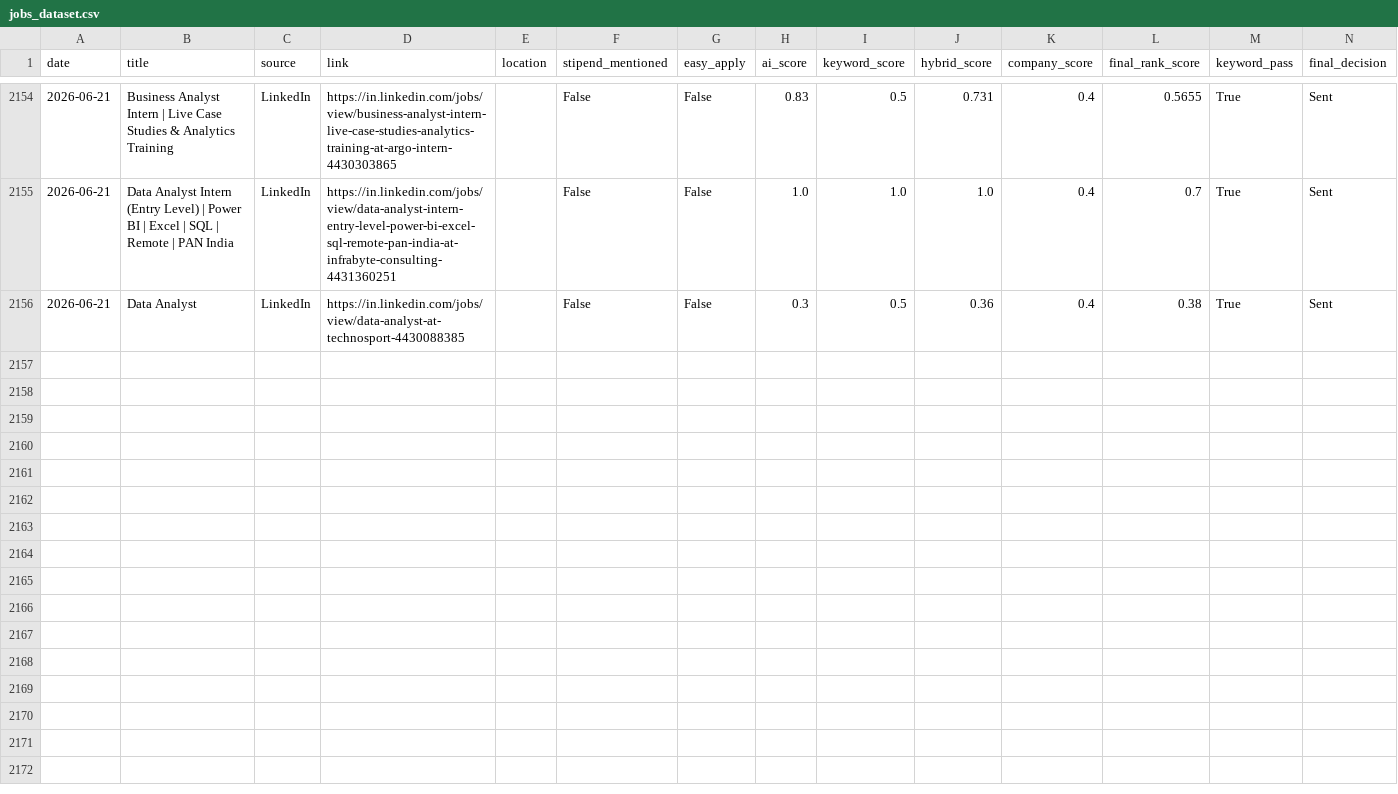
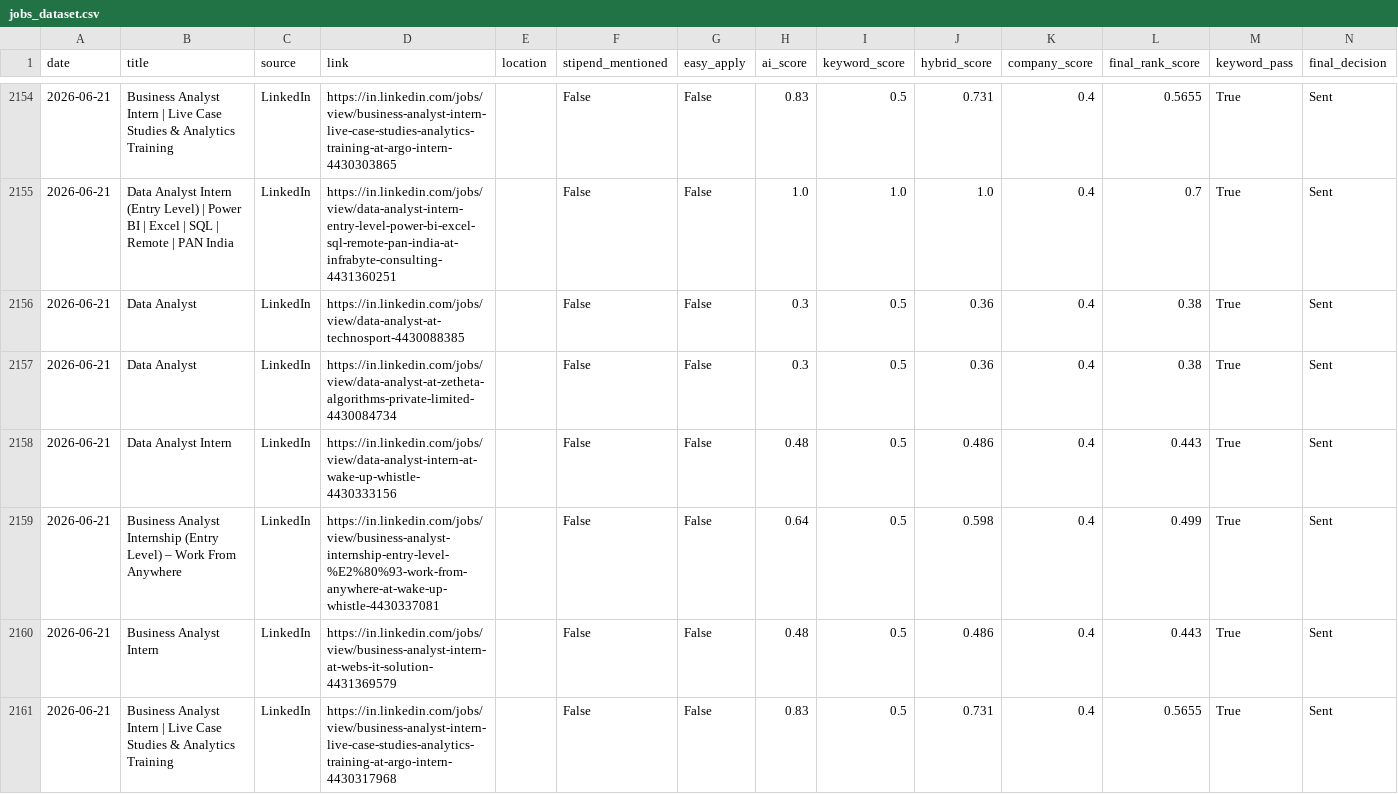
Before and after one commit to darshanmali99/ai-job-agent, a CSV file: jobs_dataset.csv, drawn as a sheet; only a part is shown, gaps mark what is left out; the diff names each change by its address in the sheet, - before the commit and + after, or states it on an @@ line.

```diff
--- a/jobs_dataset.csv
+++ b/jobs_dataset.csv
+row 2157: 2026-06-21 | Data Analyst | LinkedIn | https://in.linkedin.com/jobs/view/data-analyst-at-zetheta-algorithms-private-limited-4430084734 |  | False | False | 0.3 | 0.5 | 0.36 | 0.4 | 0.38 | True | Sent
+row 2158: 2026-06-21 | Data Analyst Intern | LinkedIn | https://in.linkedin.com/jobs/view/data-analyst-intern-at-wake-up-whistle-4430333156 |  | False | False | 0.48 | 0.5 | 0.486 | 0.4 | 0.443 | True | Sent
+row 2159: 2026-06-21 | Business Analyst Internship (Entry Level) – Work From Anywhere | LinkedIn | https://in.linkedin.com/jobs/view/business-analyst-internship-entry-level-%E2%80%93-work-from-anywhere-at-wake-up-whistle-4430337081 |  | False | False | 0.64 | 0.5 | 0.598 | 0.4 | 0.499 | True | Sent
+row 2160: 2026-06-21 | Business Analyst Intern | LinkedIn | https://in.linkedin.com/jobs/view/business-analyst-intern-at-webs-it-solution-4431369579 |  | False | False | 0.48 | 0.5 | 0.486 | 0.4 | 0.443 | True | Sent
+row 2161: 2026-06-21 | Business Analyst Intern | Live Case Studies & Analytics Training | LinkedIn | https://in.linkedin.com/jobs/view/business-analyst-intern-live-case-studies-analytics-training-at-argo-intern-4430317968 |  | False | False | 0.83 | 0.5 | 0.731 | 0.4 | 0.5655 | True | Sent
```
Also changed, not shown: 1 other file.
